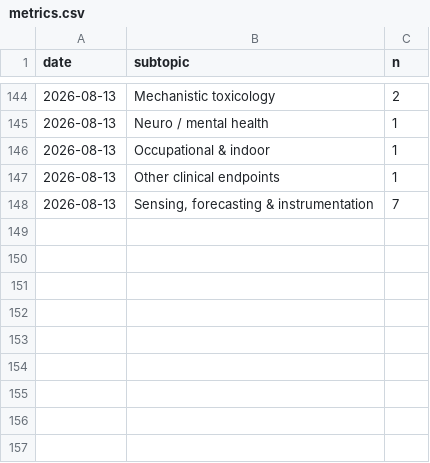
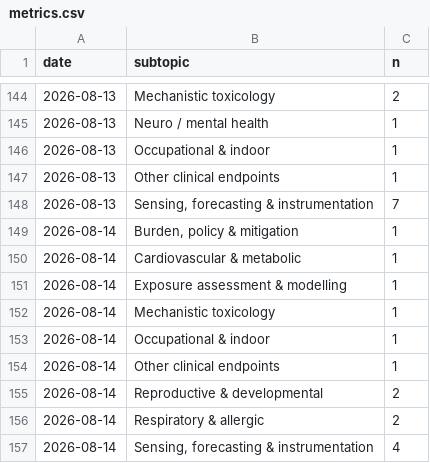
Before and after one commit to mi3nts/Background_Research_Reports, a CSV file: claude/state/metrics.csv, drawn as a sheet; only a part is shown, gaps mark what is left out; the diff names each change by its address in the sheet, - before the commit and + after, or states it on an @@ line.

```diff
--- a/claude/state/metrics.csv
+++ b/claude/state/metrics.csv
+row 149: 2026-08-14 | Burden, policy & mitigation | 1
+row 150: 2026-08-14 | Cardiovascular & metabolic | 1
+row 151: 2026-08-14 | Exposure assessment & modelling | 1
+row 152: 2026-08-14 | Mechanistic toxicology | 1
+row 153: 2026-08-14 | Occupational & indoor | 1
+row 154: 2026-08-14 | Other clinical endpoints | 1
+row 155: 2026-08-14 | Reproductive & developmental | 2
+row 156: 2026-08-14 | Respiratory & allergic | 2
+row 157: 2026-08-14 | Sensing, forecasting & instrumentation | 4
```
Also changed, not shown: 10 other files.
